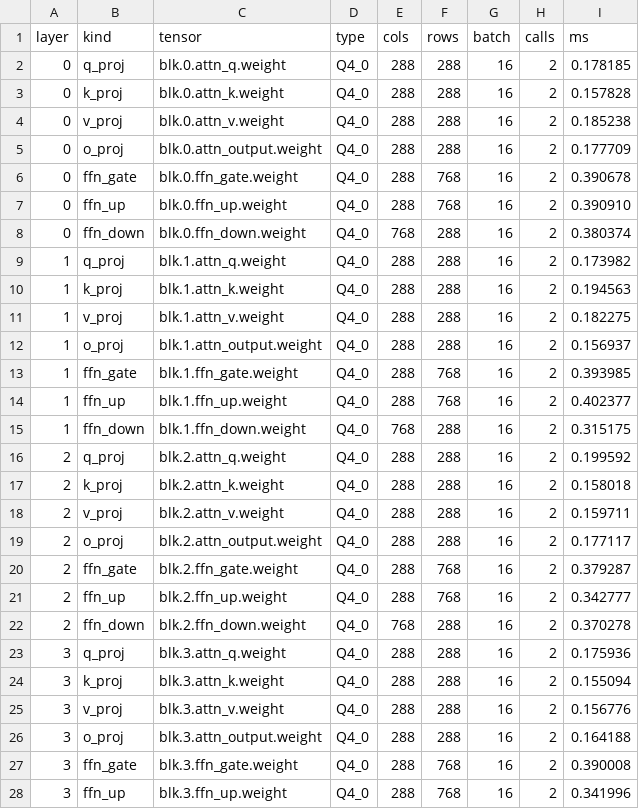
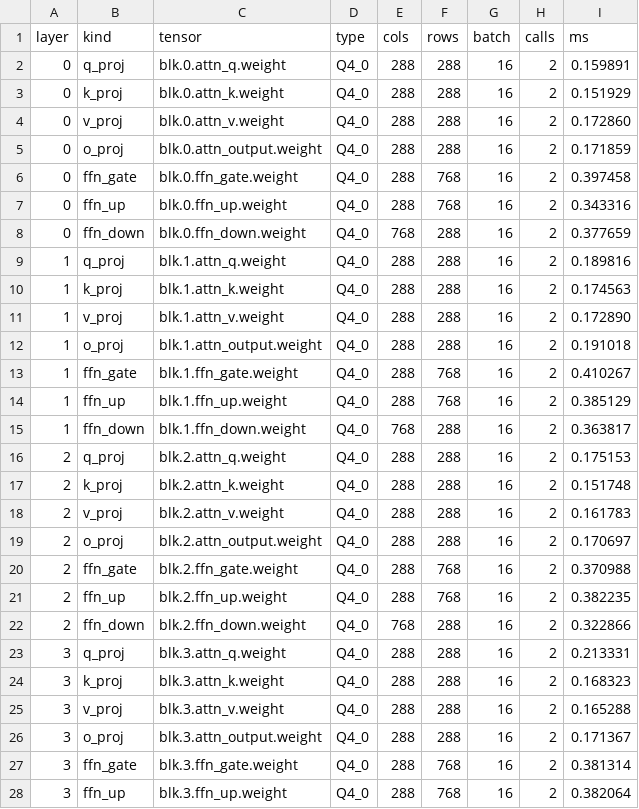
Before and after one commit to sarthak-motwani/MemVanta, a CSV file: results/stories15m-repeated-ab/v072_stories15m_ab/layer-profile.csv, drawn as a sheet; only a part is shown; the diff covers the shown part only.

```diff
--- a/results/stories15m-repeated-ab/v072_stories15m_ab/layer-profile.csv
+++ b/results/stories15m-repeated-ab/v072_stories15m_ab/layer-profile.csv
@@ -1,28 +1,28 @@
 layer,kind,tensor,type,cols,rows,batch,calls,ms
-0,q_proj,blk.0.attn_q.weight,Q4_0,288,288,16,2,0.178185
-0,k_proj,blk.0.attn_k.weight,Q4_0,288,288,16,2,0.157828
-0,v_proj,blk.0.attn_v.weight,Q4_0,288,288,16,2,0.185238
-0,o_proj,blk.0.attn_output.weight,Q4_0,288,288,16,2,0.177709
-0,ffn_gate,blk.0.ffn_gate.weight,Q4_0,288,768,16,2,0.390678
-0,ffn_up,blk.0.ffn_up.weight,Q4_0,288,768,16,2,0.390910
-0,ffn_down,blk.0.ffn_down.weight,Q4_0,768,288,16,2,0.380374
-1,q_proj,blk.1.attn_q.weight,Q4_0,288,288,16,2,0.173982
-1,k_proj,blk.1.attn_k.weight,Q4_0,288,288,16,2,0.194563
-1,v_proj,blk.1.attn_v.weight,Q4_0,288,288,16,2,0.182275
-1,o_proj,blk.1.attn_output.weight,Q4_0,288,288,16,2,0.156937
-1,ffn_gate,blk.1.ffn_gate.weight,Q4_0,288,768,16,2,0.393985
-1,ffn_up,blk.1.ffn_up.weight,Q4_0,288,768,16,2,0.402377
-1,ffn_down,blk.1.ffn_down.weight,Q4_0,768,288,16,2,0.315175
-2,q_proj,blk.2.attn_q.weight,Q4_0,288,288,16,2,0.199592
-2,k_proj,blk.2.attn_k.weight,Q4_0,288,288,16,2,0.158018
-2,v_proj,blk.2.attn_v.weight,Q4_0,288,288,16,2,0.159711
-2,o_proj,blk.2.attn_output.weight,Q4_0,288,288,16,2,0.177117
-2,ffn_gate,blk.2.ffn_gate.weight,Q4_0,288,768,16,2,0.379287
-2,ffn_up,blk.2.ffn_up.weight,Q4_0,288,768,16,2,0.342777
-2,ffn_down,blk.2.ffn_down.weight,Q4_0,768,288,16,2,0.370278
-3,q_proj,blk.3.attn_q.weight,Q4_0,288,288,16,2,0.175936
-3,k_proj,blk.3.attn_k.weight,Q4_0,288,288,16,2,0.155094
-3,v_proj,blk.3.attn_v.weight,Q4_0,288,288,16,2,0.156776
-3,o_proj,blk.3.attn_output.weight,Q4_0,288,288,16,2,0.164188
-3,ffn_gate,blk.3.ffn_gate.weight,Q4_0,288,768,16,2,0.390008
-3,ffn_up,blk.3.ffn_up.weight,Q4_0,288,768,16,2,0.341996
+0,q_proj,blk.0.attn_q.weight,Q4_0,288,288,16,2,0.159891
+0,k_proj,blk.0.attn_k.weight,Q4_0,288,288,16,2,0.151929
+0,v_proj,blk.0.attn_v.weight,Q4_0,288,288,16,2,0.172860
+0,o_proj,blk.0.attn_output.weight,Q4_0,288,288,16,2,0.171859
+0,ffn_gate,blk.0.ffn_gate.weight,Q4_0,288,768,16,2,0.397458
+0,ffn_up,blk.0.ffn_up.weight,Q4_0,288,768,16,2,0.343316
+0,ffn_down,blk.0.ffn_down.weight,Q4_0,768,288,16,2,0.377659
+1,q_proj,blk.1.attn_q.weight,Q4_0,288,288,16,2,0.189816
+1,k_proj,blk.1.attn_k.weight,Q4_0,288,288,16,2,0.174563
+1,v_proj,blk.1.attn_v.weight,Q4_0,288,288,16,2,0.172890
+1,o_proj,blk.1.attn_output.weight,Q4_0,288,288,16,2,0.191018
+1,ffn_gate,blk.1.ffn_gate.weight,Q4_0,288,768,16,2,0.410267
+1,ffn_up,blk.1.ffn_up.weight,Q4_0,288,768,16,2,0.385129
+1,ffn_down,blk.1.ffn_down.weight,Q4_0,768,288,16,2,0.363817
+2,q_proj,blk.2.attn_q.weight,Q4_0,288,288,16,2,0.175153
+2,k_proj,blk.2.attn_k.weight,Q4_0,288,288,16,2,0.151748
+2,v_proj,blk.2.attn_v.weight,Q4_0,288,288,16,2,0.161783
+2,o_proj,blk.2.attn_output.weight,Q4_0,288,288,16,2,0.170697
+2,ffn_gate,blk.2.ffn_gate.weight,Q4_0,288,768,16,2,0.370988
+2,ffn_up,blk.2.ffn_up.weight,Q4_0,288,768,16,2,0.382235
+2,ffn_down,blk.2.ffn_down.weight,Q4_0,768,288,16,2,0.322866
+3,q_proj,blk.3.attn_q.weight,Q4_0,288,288,16,2,0.213331
+3,k_proj,blk.3.attn_k.weight,Q4_0,288,288,16,2,0.168323
+3,v_proj,blk.3.attn_v.weight,Q4_0,288,288,16,2,0.165288
+3,o_proj,blk.3.attn_output.weight,Q4_0,288,288,16,2,0.171367
+3,ffn_gate,blk.3.ffn_gate.weight,Q4_0,288,768,16,2,0.381314
+3,ffn_up,blk.3.ffn_up.weight,Q4_0,288,768,16,2,0.382064
```
Also changed, not shown: 58 edited cells elsewhere in this file, 12 other files.
